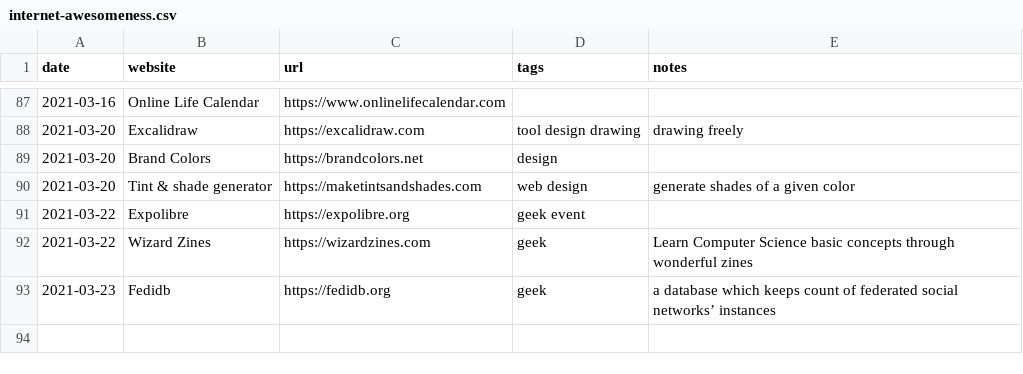
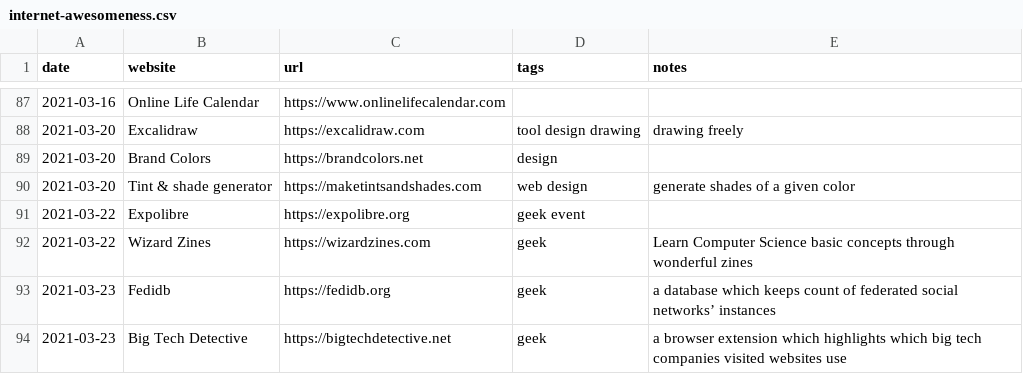
Before and after one commit to xplosionmind/old.tommi.space, a CSV file: _data/internet-awesomeness.csv, drawn as a sheet; only a part is shown, gaps mark what is left out; the diff names each change by its address in the sheet, - before the commit and + after, or states it on an @@ line.

```diff
--- a/_data/internet-awesomeness.csv
+++ b/_data/internet-awesomeness.csv
+row 94: 2021-03-23 | Big Tech Detective | https://bigtechdetective.net | geek | a browser extension which highlights which big tech companies visited websites use
```
Also changed, not shown: 16 other files.
